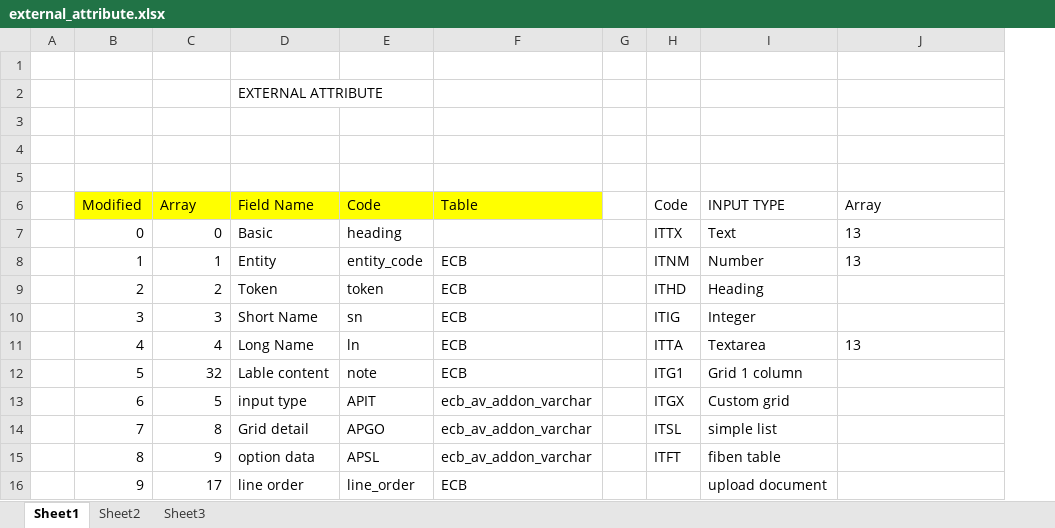
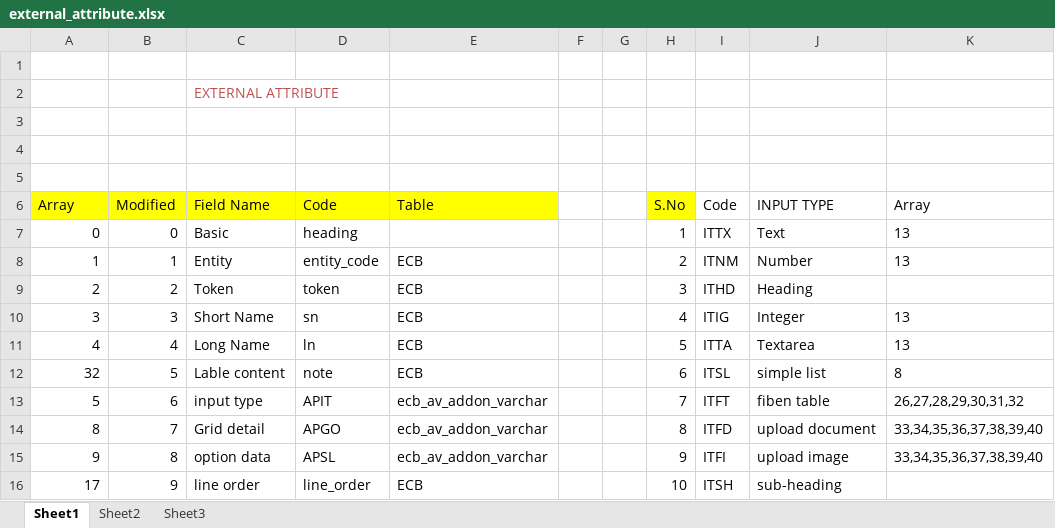
Before and after one commit to WebstarsCG/fibenis, an Excel workbook: lib/doc/external_attribute.xlsx, sheet Sheet1, drawn as a sheet; only a part is shown; values as stored, in another font and other column widths than the file's, no borders; removed rows and columns are numbered as before the commit, all else as after; the diff covers the shown part only; the diff names each change by its address in the sheet, - before the commit and + after, or states it on an @@ line.

```diff
--- a/lib/doc/external_attribute.xlsx (sheet Sheet1)
+++ b/lib/doc/external_attribute.xlsx (sheet Sheet1)
-column A, empty
+column F, empty
+column H, rows 6-11: S.No | 1 | 2 | 3 | 4 | 5; rows 13-15: 7 | 8 | 9
-C2 text colour: black
+C2 text colour: #C0504D
-A6: Modified
+A6: Array
-B6: Array
+B6: Modified
-K10: (empty)
+K10: 13
+row 12: 32 | 5 | Lable content | note | ECB |  |  | 6 | ITSL | simple list | 8
-B13: 32
+B13: 6
-C13: Lable content
+C13: input type
-D13: note
+D13: APIT
-E13: ECB
+E13: ecb_av_addon_varchar
-I13: ITG1
+I13: ITFT
-J13: Grid 1 column
+J13: fiben table
-K13: (empty)
+K13: 26,27,28,29,30,31,32
-row 13:  | 6 | 5 | input type | APIT | ecb_av_addon_varchar |  | ITGX | Custom grid
-row 14:  | 7 | 8 | Grid detail | APGO | ecb_av_addon_varchar |  | ITSL | simple list
-B14: 9
+B14: 7
-C14: option data
+C14: Grid detail
-D14: APSL
+D14: APGO
-I14: ITFT
+I14: ITFD
-J14: fiben table
+J14: upload document
-K14:K15: (empty)
+K14:K15: 33,34,35,36,37,38,39,40
-B15: 17
+B15: 8
-C15: line order
+C15: option data
-D15: line_order
+D15: APSL
-E15: ECB
+E15: ecb_av_addon_varchar
-I15: (empty)
+I15: ITFI
-J15: upload document
+J15: upload image
+row 16: 17 | 9 | line order | line_order | ECB |  |  | 10 | ITSH | sub-heading
```
Also changed, not shown: 14 added rows, 14 removed rows and 76 edited cells elsewhere in this sheet, 7 other files.
